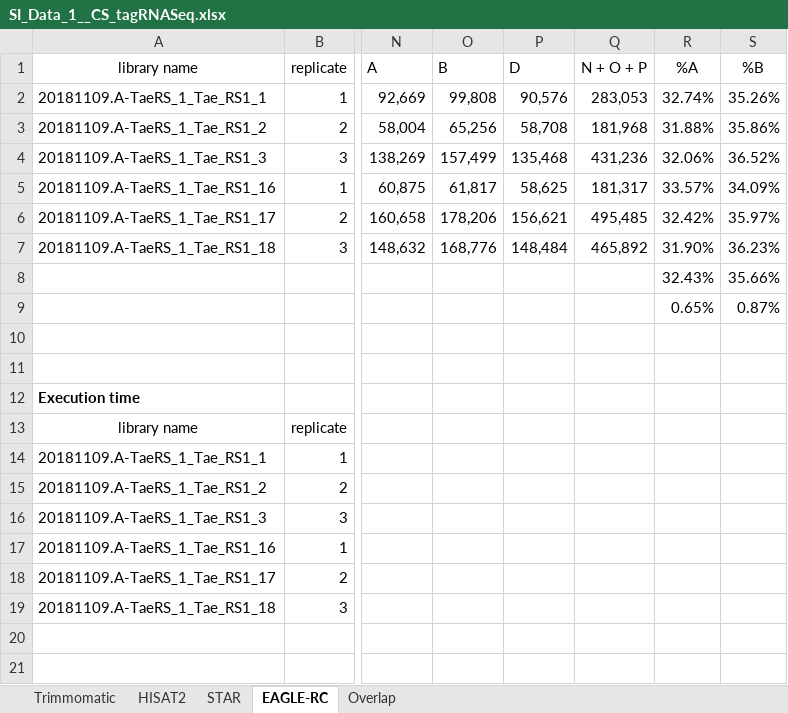
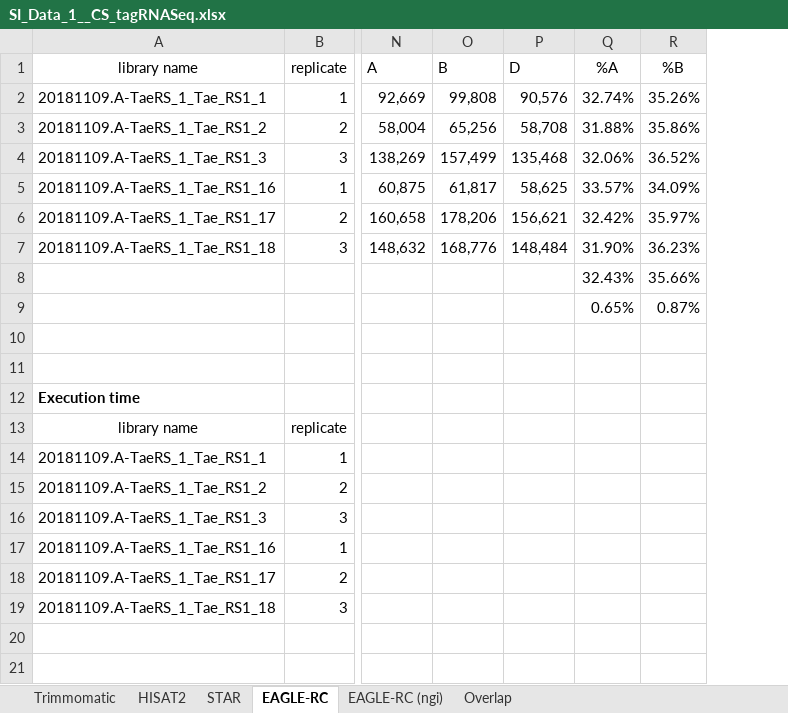
Before and after one commit to jsun/suppl, an Excel workbook: files/SI_Data_1__CS_tagRNASeq.xlsx, sheet EAGLE-RC, drawn as a sheet; only a part is shown, gaps mark what is left out; values as stored, in another font and other column widths than the file's, no borders; the diff names each change by its address in the sheet, - before the commit and + after, or states it on an @@ line.

```diff
--- a/files/SI_Data_1__CS_tagRNASeq.xlsx (sheet EAGLE-RC)
+++ b/files/SI_Data_1__CS_tagRNASeq.xlsx (sheet EAGLE-RC)
+sheet tab: EAGLE-RC (ngi)
-column Q (N + O + P), rows 2-7: 283,053 | 181,968 | 431,236 | 181,317 | 495,485 | 465,892
```
Also changed, not shown: sheet STAR, formulas that keep their value, files/SI_Data_2__TCS_tagRNASeq.xlsx, files/SI_Data_5__CS_Correlation.xlsx, 4 other files.
